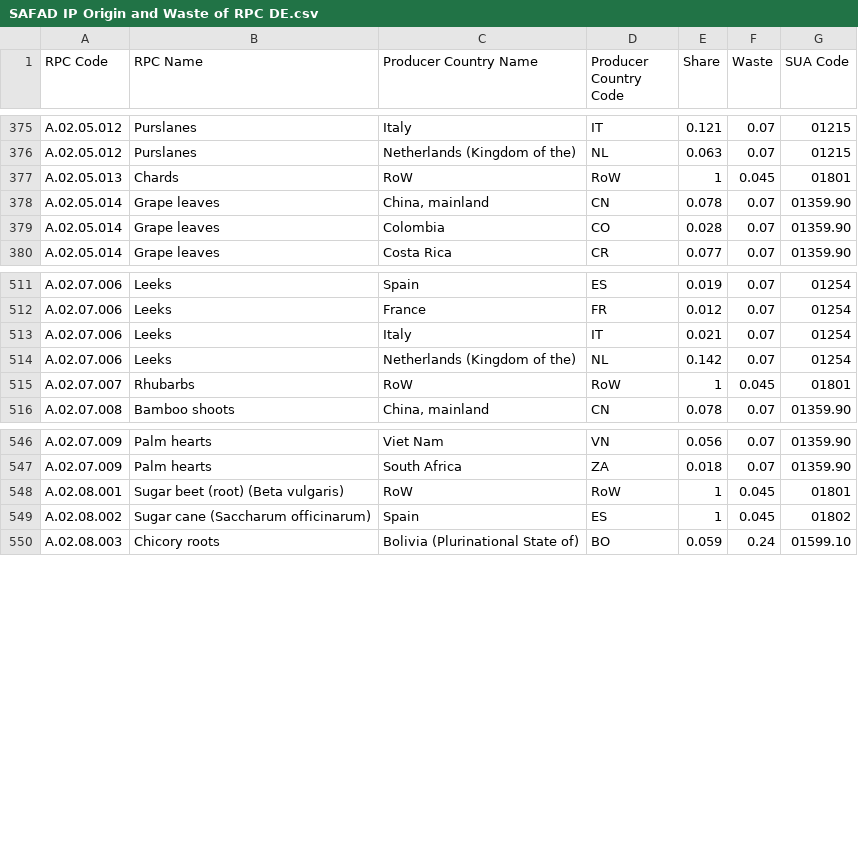
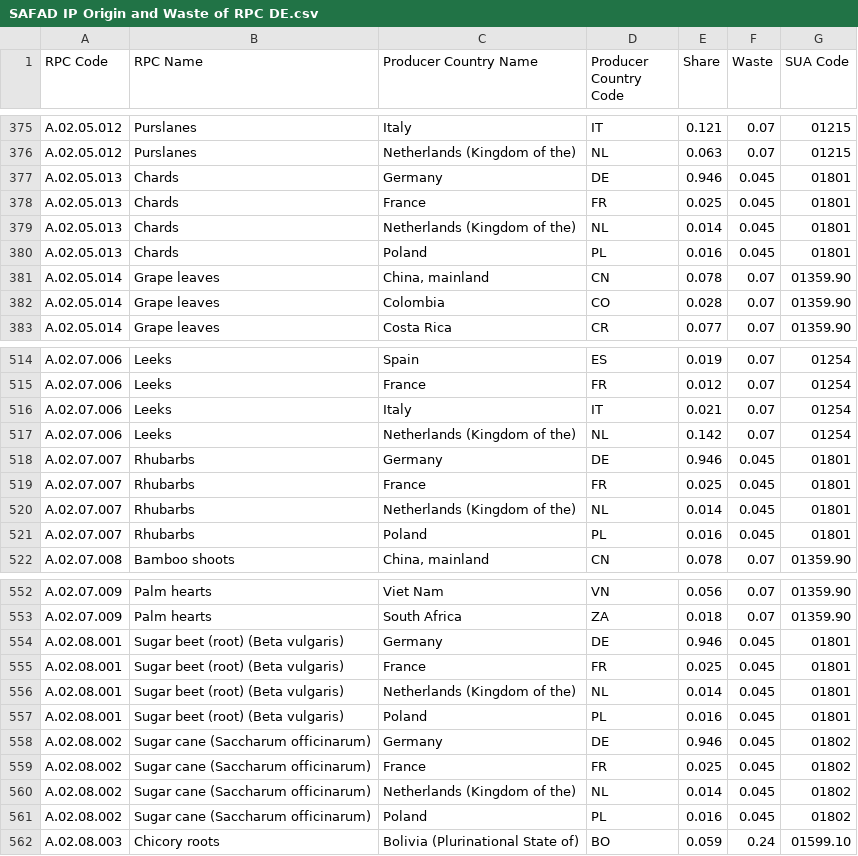
Before and after one commit to SLU-foodsystems/safad, a CSV file: src/default-input-files/SAFAD IP Origin and Waste of RPC/SAFAD IP Origin and Waste of RPC DE.csv, drawn as a sheet; only a part is shown, gaps mark what is left out; the diff covers the shown part only.

```diff
--- a/src/default-input-files/SAFAD IP Origin and Waste of RPC/SAFAD IP Origin and Waste of RPC DE.csv
+++ b/src/default-input-files/SAFAD IP Origin and Waste of RPC/SAFAD IP Origin and Waste of RPC DE.csv
@@ -376,3 +376,6 @@
 "A.02.05.012","Purslanes","Netherlands (Kingdom of the)","NL",0.063,0.07,"01215"
-"A.02.05.013","Chards","RoW","RoW",1,0.045,"01801"
+"A.02.05.013","Chards","Germany","DE",0.946,0.045,"01801"
+"A.02.05.013","Chards","France","FR",0.025,0.045,"01801"
+"A.02.05.013","Chards","Netherlands (Kingdom of the)","NL",0.014,0.045,"01801"
+"A.02.05.013","Chards","Poland","PL",0.016,0.045,"01801"
 "A.02.05.014","Grape leaves","China, mainland","CN",0.078,0.07,"01359.90"
@@ -514,3 +517,6 @@
 "A.02.07.006","Leeks","Netherlands (Kingdom of the)","NL",0.142,0.07,"01254"
-"A.02.07.007","Rhubarbs","RoW","RoW",1,0.045,"01801"
+"A.02.07.007","Rhubarbs","Germany","DE",0.946,0.045,"01801"
+"A.02.07.007","Rhubarbs","France","FR",0.025,0.045,"01801"
+"A.02.07.007","Rhubarbs","Netherlands (Kingdom of the)","NL",0.014,0.045,"01801"
+"A.02.07.007","Rhubarbs","Poland","PL",0.016,0.045,"01801"
 "A.02.07.008","Bamboo shoots","China, mainland","CN",0.078,0.07,"01359.90"
@@ -547,4 +553,10 @@
 "A.02.07.009","Palm hearts","South Africa","ZA",0.018,0.07,"01359.90"
-"A.02.08.001","Sugar beet (root) (Beta vulgaris)","RoW","RoW",1,0.045,"01801"
-"A.02.08.002","Sugar cane (Saccharum officinarum)","Spain","ES",1,0.045,"01802"
+"A.02.08.001","Sugar beet (root) (Beta vulgaris)","Germany","DE",0.946,0.045,"01801"
+"A.02.08.001","Sugar beet (root) (Beta vulgaris)","France","FR",0.025,0.045,"01801"
+"A.02.08.001","Sugar beet (root) (Beta vulgaris)","Netherlands (Kingdom of the)","NL",0.014,0.045,"01801"
+"A.02.08.001","Sugar beet (root) (Beta vulgaris)","Poland","PL",0.016,0.045,"01801"
+"A.02.08.002","Sugar cane (Saccharum officinarum)","Germany","DE",0.946,0.045,"01802"
+"A.02.08.002","Sugar cane (Saccharum officinarum)","France","FR",0.025,0.045,"01802"
+"A.02.08.002","Sugar cane (Saccharum officinarum)","Netherlands (Kingdom of the)","NL",0.014,0.045,"01802"
+"A.02.08.002","Sugar cane (Saccharum officinarum)","Poland","PL",0.016,0.045,"01802"
 "A.02.08.003","Chicory roots","Bolivia (Plurinational State of)","BO",0.059,0.24,"01599.10"
```
Also changed, not shown: 6 edited cells elsewhere in this file, src/default-input-files/SAFAD IP Origin and Waste of RPC/SAFAD IP Origin and Waste of RPC DK.csv, src/default-input-files/SAFAD IP Origin and Waste of RPC/SAFAD IP Origin and Waste of RPC FR.csv, 10 other files.
